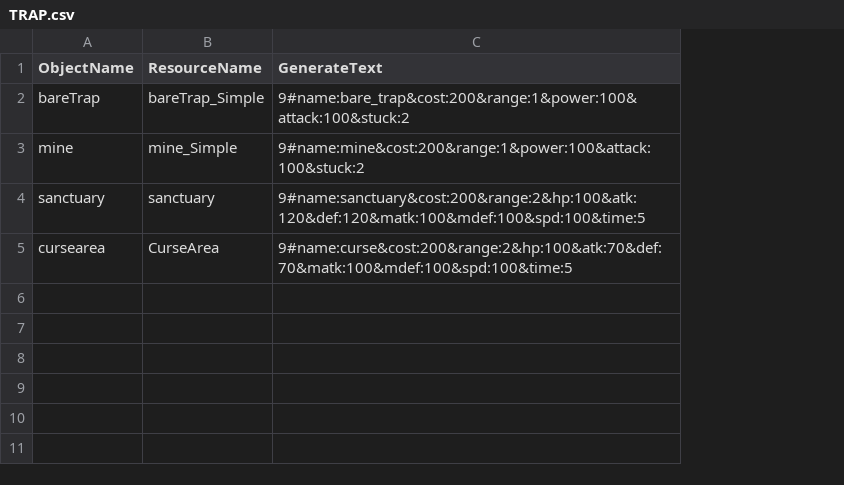
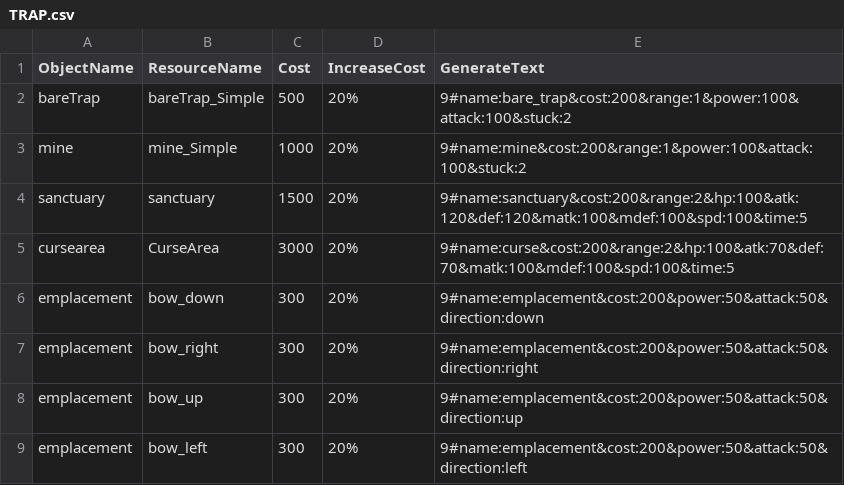
Before and after one commit to NortonGitHub/Creation_of_dungeon, a CSV file: CreationOfDungeon_master/csv/Edit/TRAP.csv, drawn as a sheet; the diff names each change by its address in the sheet, - before the commit and + after, or states it on an @@ line.

Commit message:
[変更]エディット画面のオブジェクト設置にお金を使うように（計算のみ、実際はまだお金が消費されない） [追加]新しいページ変更のパネルであるPanelPageChangeObjectを追加 [追加]エディット画面にページを導入。9種類以上の設置可能オブジェクトがあった場合、２ページ目以降に

```diff
--- a/CreationOfDungeon_master/csv/Edit/TRAP.csv
+++ b/CreationOfDungeon_master/csv/Edit/TRAP.csv
+column C (Cost), rows 2-5: 500 | 1000 | 1500 | 3000
+column D (IncreaseCost), rows 2-5: all 20%
+row 6: emplacement | bow_down | 300 | 20% | 9#name:emplacement&cost:200&power:50&attack:50&direction:down
+row 7: emplacement | bow_right | 300 | 20% | 9#name:emplacement&cost:200&power:50&attack:50&direction:right
+row 8: emplacement | bow_up | 300 | 20% | 9#name:emplacement&cost:200&power:50&attack:50&direction:up
+row 9: emplacement | bow_left | 300 | 20% | 9#name:emplacement&cost:200&power:50&attack:50&direction:left
```
Also changed, not shown: CreationOfDungeon_master/csv/Edit/BLOCK.csv, CreationOfDungeon_master/csv/Edit/InitHave.csv, 47 other files.
